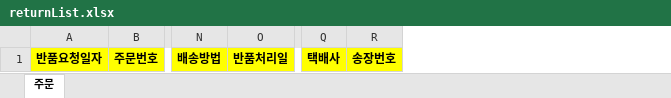
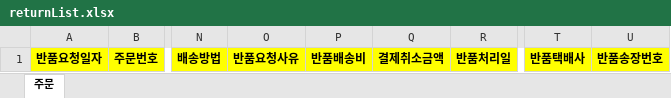
Before and after one commit to leeseungnam/partner-server, an Excel workbook: src/main/resources/templates/excel/returnList.xlsx, sheet 주문, drawn as a sheet; only a part is shown, gaps mark what is left out; values as stored, in another font and other column widths than the file's, no borders; removed rows and columns are numbered as before the commit, all else as after; the diff names each change by its address in the sheet, - before the commit and + after, or states it on an @@ line.

```diff
--- a/src/main/resources/templates/excel/returnList.xlsx (sheet 주문)
+++ b/src/main/resources/templates/excel/returnList.xlsx (sheet 주문)
+column O, row 1: 반품요청사유
+column P, row 1: 반품배송비
+column Q, row 1: 결제취소금액
-column Q, row 1: 택배사
-column R, row 1: 송장번호
+column T, row 1: 반품택배사
+column U, row 1: 반품송장번호
```
Also changed, not shown: src/main/resources/templates/excel/deliveryList.xlsx, src/main/resources/templates/excel/orderList.xlsx, 9 other files.
